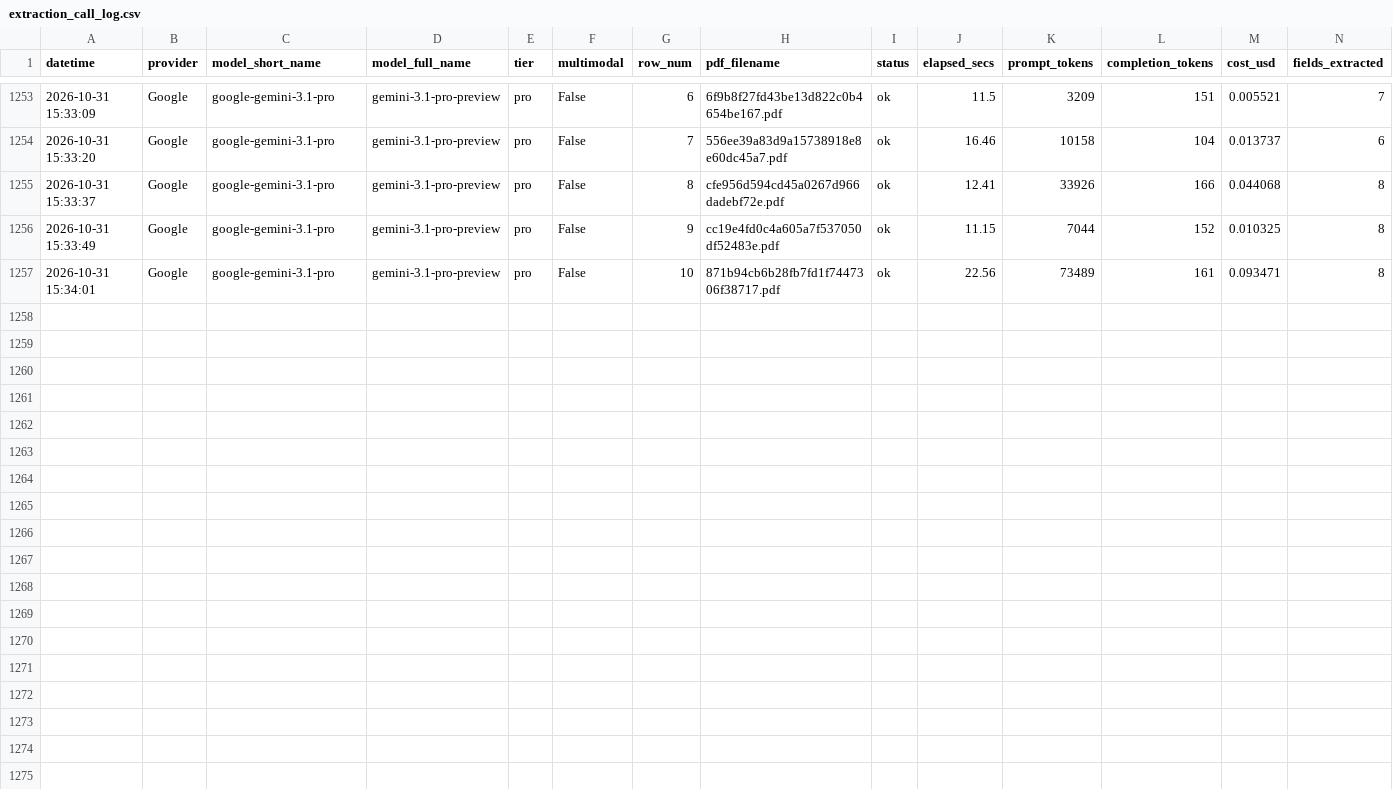
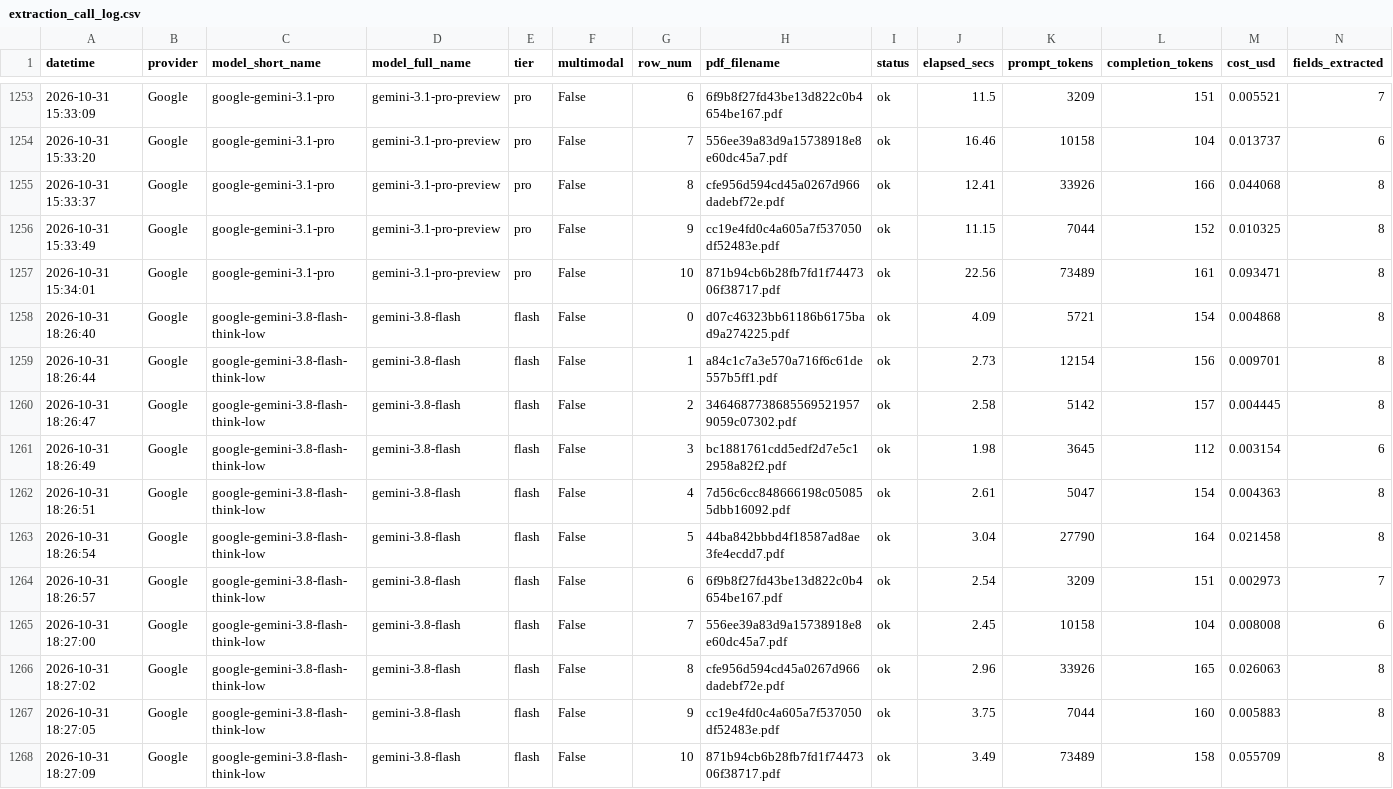
Before and after one commit to neomatrix369/playgroup_202602_docextract, a CSV file: data/extraction_call_log.csv, drawn as a sheet; only a part is shown, gaps mark what is left out; rows hold the shown columns only; the diff names each change by its address in the sheet, - before the commit and + after, or states it on an @@ line.

Commit message:
chore(data): add extraction results for google-gemini-3.8-flash-think-low
Smoke-test run: 11/11 rows extracted, F1=0.939, 32s, $0.147.
Confirms reasoning_effort='low' works correctly end-to-end.

```diff
--- a/data/extraction_call_log.csv
+++ b/data/extraction_call_log.csv
+row 1258: 2026-10-31 18:26:40 | Google | google-gemini-3.8-flash-think-low | gemini-3.8-flash | flash | False | 0 | d07c46323bb61186b6175bad9a274225.pdf | ok | 4.09 | 5721 | 154 | 0.004868 | 8
+row 1259: 2026-10-31 18:26:44 | Google | google-gemini-3.8-flash-think-low | gemini-3.8-flash | flash | False | 1 | a84c1c7a3e570a716f6c61de557b5ff1.pdf | ok | 2.73 | 12154 | 156 | 0.009701 | 8
+row 1260: 2026-10-31 18:26:47 | Google | google-gemini-3.8-flash-think-low | gemini-3.8-flash | flash | False | 2 | 34646877386855695219579059c07302.pdf | ok | 2.58 | 5142 | 157 | 0.004445 | 8
+row 1261: 2026-10-31 18:26:49 | Google | google-gemini-3.8-flash-think-low | gemini-3.8-flash | flash | False | 3 | bc1881761cdd5edf2d7e5c12958a82f2.pdf | ok | 1.98 | 3645 | 112 | 0.003154 | 6
+row 1262: 2026-10-31 18:26:51 | Google | google-gemini-3.8-flash-think-low | gemini-3.8-flash | flash | False | 4 | 7d56c6cc848666198c050855dbb16092.pdf | ok | 2.61 | 5047 | 154 | 0.004363 | 8
+row 1263: 2026-10-31 18:26:54 | Google | google-gemini-3.8-flash-think-low | gemini-3.8-flash | flash | False | 5 | 44ba842bbbd4f18587ad8ae3fe4ecdd7.pdf | ok | 3.04 | 27790 | 164 | 0.021458 | 8
+row 1264: 2026-10-31 18:26:57 | Google | google-gemini-3.8-flash-think-low | gemini-3.8-flash | flash | False | 6 | 6f9b8f27fd43be13d822c0b4654be167.pdf | ok | 2.54 | 3209 | 151 | 0.002973 | 7
+row 1265: 2026-10-31 18:27:00 | Google | google-gemini-3.8-flash-think-low | gemini-3.8-flash | flash | False | 7 | 556ee39a83d9a15738918e8e60dc45a7.pdf | ok | 2.45 | 10158 | 104 | 0.008008 | 6
+row 1266: 2026-10-31 18:27:02 | Google | google-gemini-3.8-flash-think-low | gemini-3.8-flash | flash | False | 8 | cfe956d594cd45a0267d966dadebf72e.pdf | ok | 2.96 | 33926 | 165 | 0.026063 | 8
+row 1267: 2026-10-31 18:27:05 | Google | google-gemini-3.8-flash-think-low | gemini-3.8-flash | flash | False | 9 | cc19e4fd0c4a605a7f537050df52483e.pdf | ok | 3.75 | 7044 | 160 | 0.005883 | 8
+row 1268: 2026-10-31 18:27:09 | Google | google-gemini-3.8-flash-think-low | gemini-3.8-flash | flash | False | 10 | 871b94cb6b28fb7fd1f7447306f38717.pdf | ok | 3.49 | 73489 | 158 | 0.055709 | 8
```
Also changed, not shown: data/extraction_stats.csv, 1 other file.
